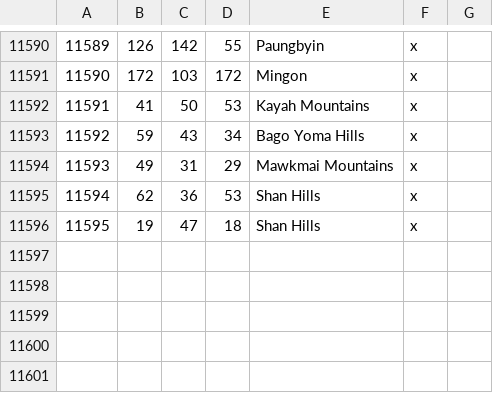
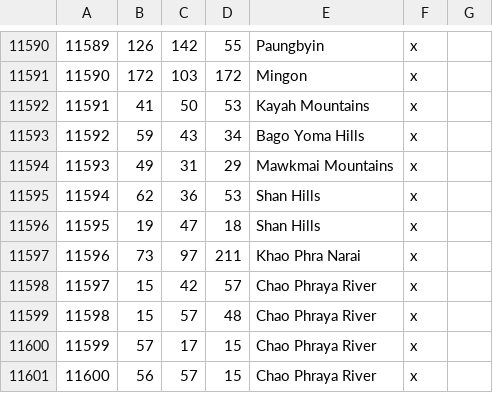
Before and after one commit to Rajas-of-Indochina/mod, a CSV file: indochina/map_data/definition.csv, drawn as a sheet; only a part is shown, gaps mark what is left out.

Commit message:
Map gfx, add rivers, redraw some provinces

```diff
--- a/indochina/map_data/definition.csv
+++ b/indochina/map_data/definition.csv
@@ -11596 +11596,6 @@
 11595;19;47;18;Shan Hills;x;
+11596;73;97;211;Khao Phra Narai;x;
+11597;15;42;57;Chao Phraya River;x;
+11598;15;57;48;Chao Phraya River;x;
+11599;57;17;15;Chao Phraya River;x;
+11600;56;57;15;Chao Phraya River;x;
```
Also changed, not shown: 44 other files.
